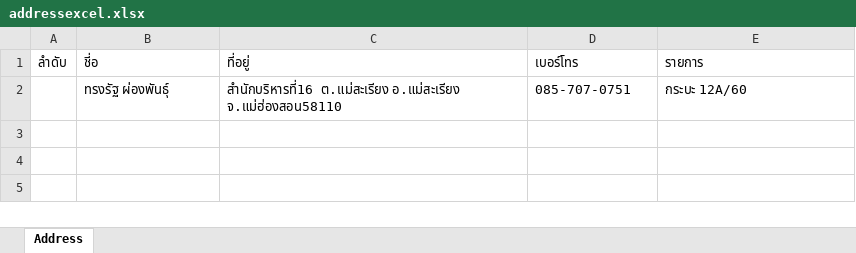
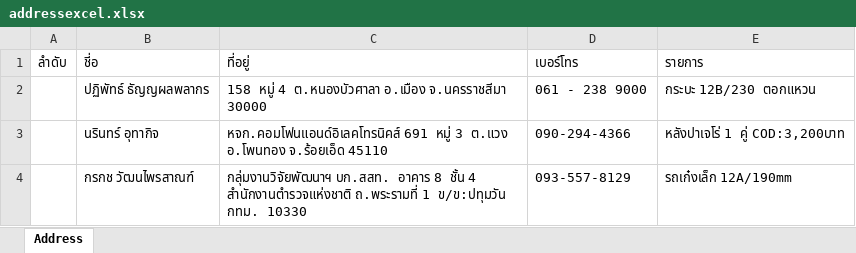
Before and after one commit to Itsarapa/ProlinkSticker, an Excel workbook: addressexcel.xlsx, sheet Address, drawn as a sheet; values as stored, in another font and other column widths than the file's, no borders; removed rows and columns are numbered as before the commit, all else as after; the diff names each change by its address in the sheet, - before the commit and + after, or states it on an @@ line.

Commit message:
Update addressexcel.xlsx

```diff
--- a/addressexcel.xlsx (sheet Address)
+++ b/addressexcel.xlsx (sheet Address)
-row 2:  | ทรงรัฐ ผ่องพันธุ์ | สำนักบริหารที่16 ต.แม่สะเรียง อ.แม่สะเรียง จ.แม่ฮ่องสอน58110 | 085-707-0751 | กระบะ 12A/60
+row 2:  | ปฏิพัทธ์ ธัญญผลพลากร | 158 หมู่ 4 ต.หนองบัวศาลา อ.เมือง จ.นครราชสีมา 30000 | 061 - 238 9000 | กระบะ 12B/230 ตอกแหวน
+row 3:  | นรินทร์ อุทากิจ | หจก.คอมโฟนแอนด์อิเลคโทรนิคส์ 691 หมู่ 3 ต.แวง อ.โพนทอง จ.ร้อยเอ็ด 45110 | 090-294-4366 | หลังปาเจโร่ 1 คู่ COD:3,200บาท
+row 4:  | กรกช วัฒนไพรสาณฑ์ | กลุ่มงานวิจัยพัฒนาฯ บก.สสท. อาคาร 8 ชั้น 4 สำนักงานตำรวจแห่งชาติ ถ.พระรามที่ 1 ข/ข:ปทุมวัน กทม. 10330 | 093-557-8129 | รถเก๋งเล็ก 12A/190mm
```
